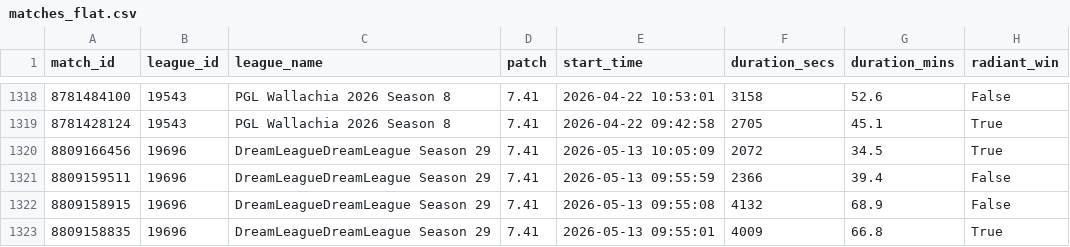
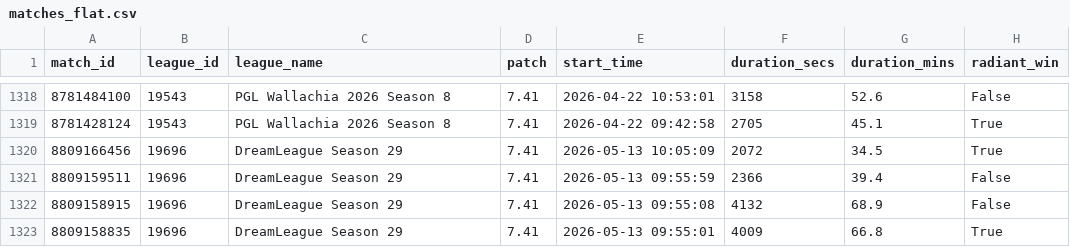
Before and after one commit to Wadith-ops/dota2-pro-match-dashboard, a CSV file: data/matches_flat.csv, drawn as a sheet; only a part is shown, gaps mark what is left out; the diff names each change by its address in the sheet, - before the commit and + after, or states it on an @@ line.

```diff
--- a/data/matches_flat.csv
+++ b/data/matches_flat.csv
-C1320:C1323 (league_name): DreamLeagueDreamLeague Season 29
+C1320:C1323 (league_name): DreamLeague Season 29
```
Also changed, not shown: 1 other file.
